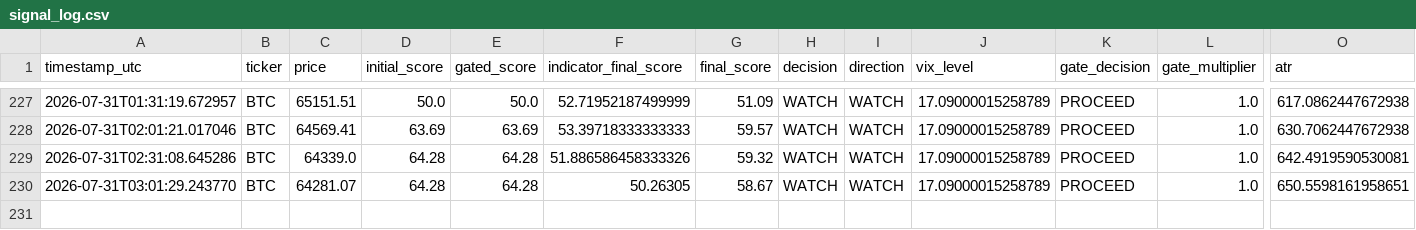
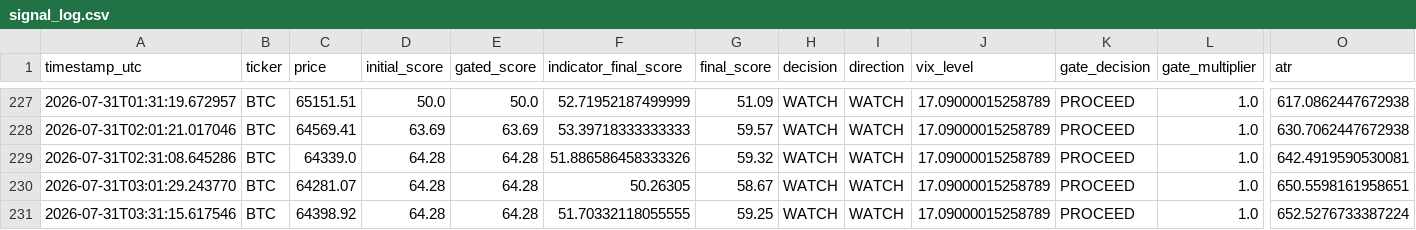
Before and after one commit to bembem718ai-stack/Crypto-Model, a CSV file: signal_log.csv, drawn as a sheet; only a part is shown, gaps mark what is left out; rows hold the shown columns only; the diff names each change by its address in the sheet, - before the commit and + after, or states it on an @@ line.

```diff
--- a/signal_log.csv
+++ b/signal_log.csv
+row 231: 2026-07-31T03:31:15.617546 | BTC | 64398.92 | 64.28 | 64.28 | 51.70332118055555 | 59.25 | WATCH | WATCH | 17.09000015258789 | PROCEED | 1.0 | 652.5276733387224
```
Also changed, not shown: 1 other file.
